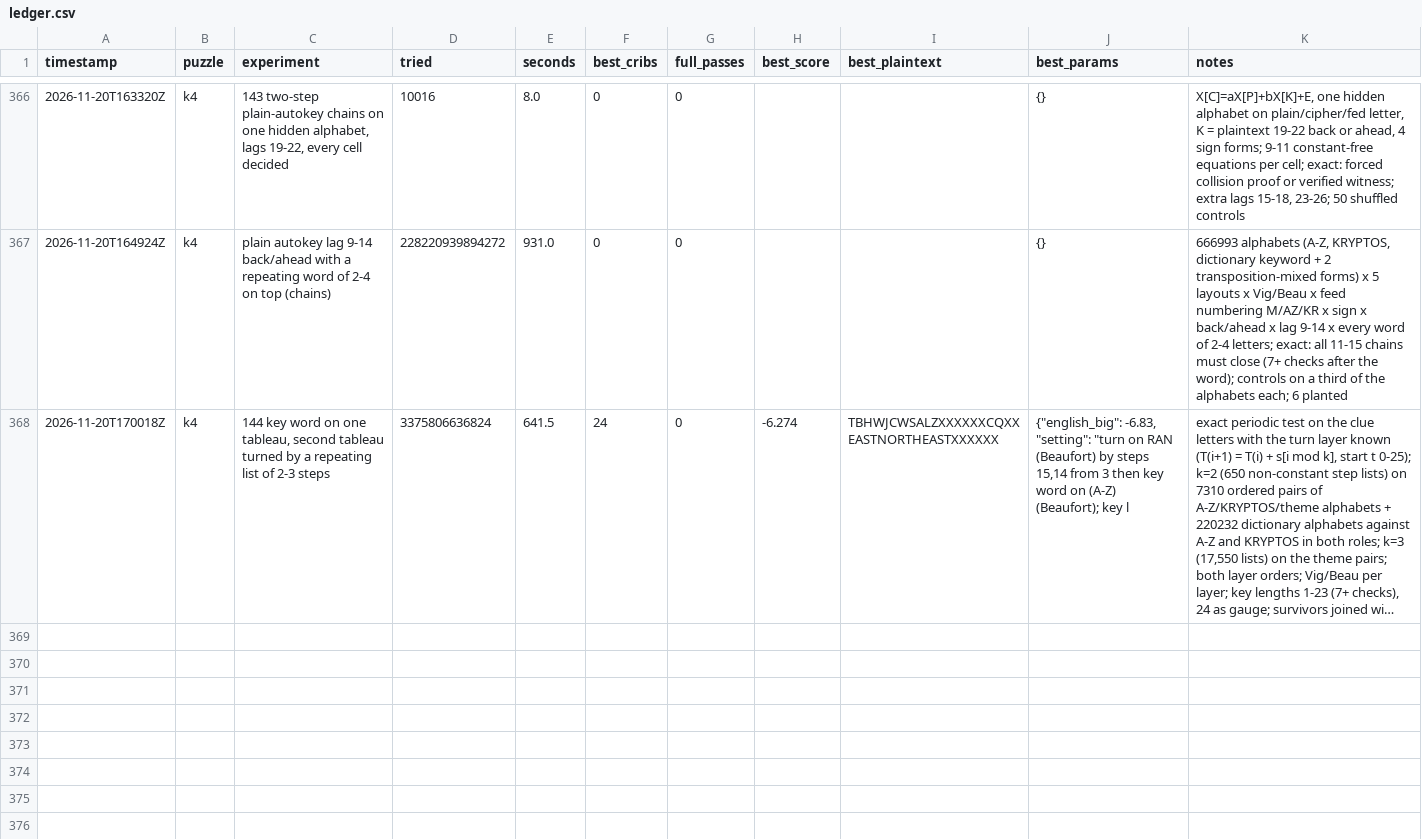
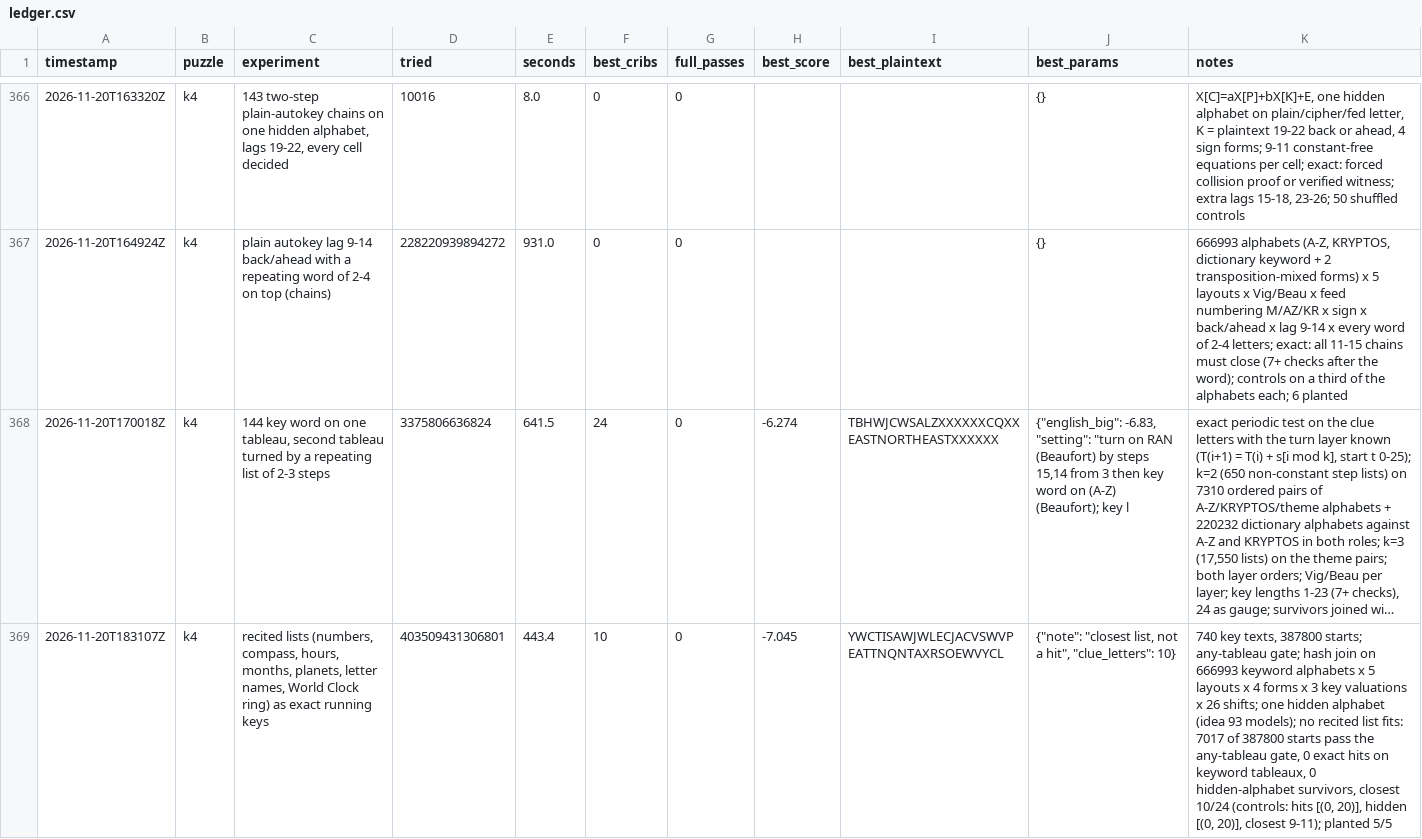
Before and after one commit to ozkilim/kryptos-playground, a CSV file: experiments/ledger.csv, drawn as a sheet; only a part is shown, gaps mark what is left out; long unchanged cells end in …; the diff names each change by its address in the sheet, - before the commit and + after, or states it on an @@ line.

Commit message:
Idea 158: Recited lists (number words, boxed compass, hours, months, days, planets, zodiac, letter names, Roman numerals, World Clock city ring; English and German) at every start letter as exact running keys: any-tableau gate, 666,993 keyword tableaux, one hidden alphabet (dead-in-scope)

```diff
--- a/experiments/ledger.csv
+++ b/experiments/ledger.csv
+row 369: 2026-11-20T183107Z | k4 | recited lists (numbers, compass, hours, months, planets, letter names, World Clock ring) as exact running keys | 403509431306801 | 443.4 | 10 | 0 | -7.045 | YWCTISAWJWLECJACVSWVPEATTNQNTAXRSOEWVYCL | {"note": "closest list, not a hit", "clue_letters": 10} | 740 key texts, 387800 starts; any-tableau gate; hash join on 666993 keyword alphabets x 5 layouts x 4 forms x 3 key valuations x 26 shifts; one hidden alphabet (idea 93 models); no recited list fits: 7017 of 387800 starts pass the any-tableau gate, 0 exact hits on keyword tableaux, 0 hidden-alphabet survivors, closest 10/24 (controls: hits [(0, 20)], hidden [(0, 20)], closest 9-11); planted 5/5
```
Also changed, not shown: 5 other files.
